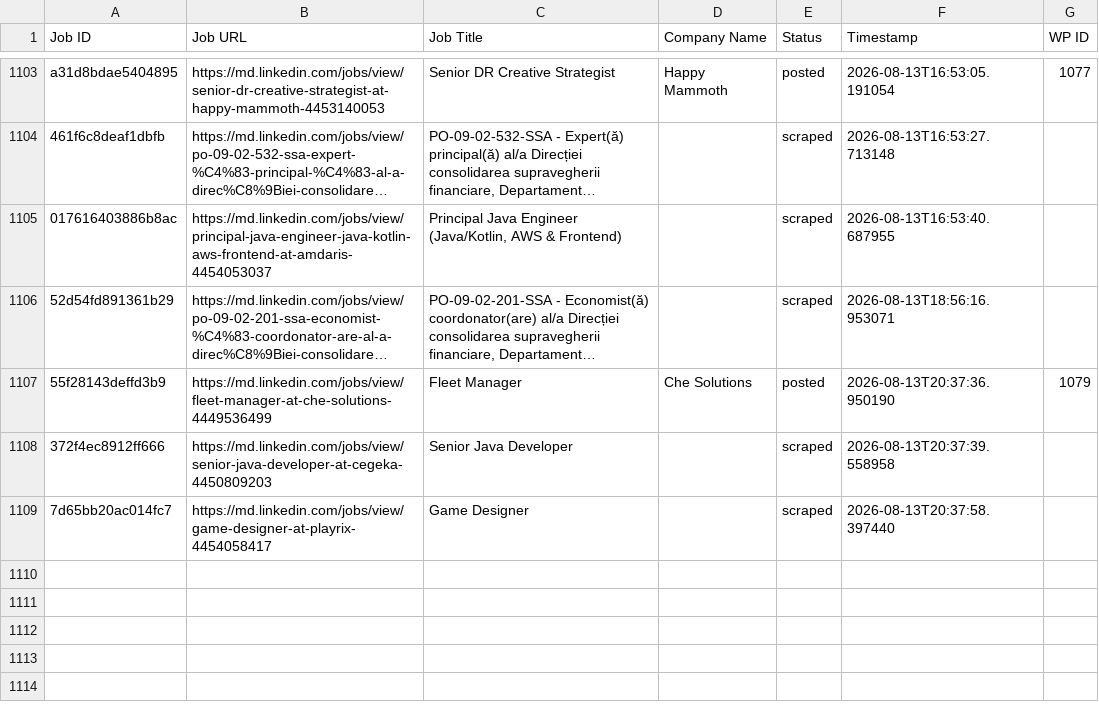
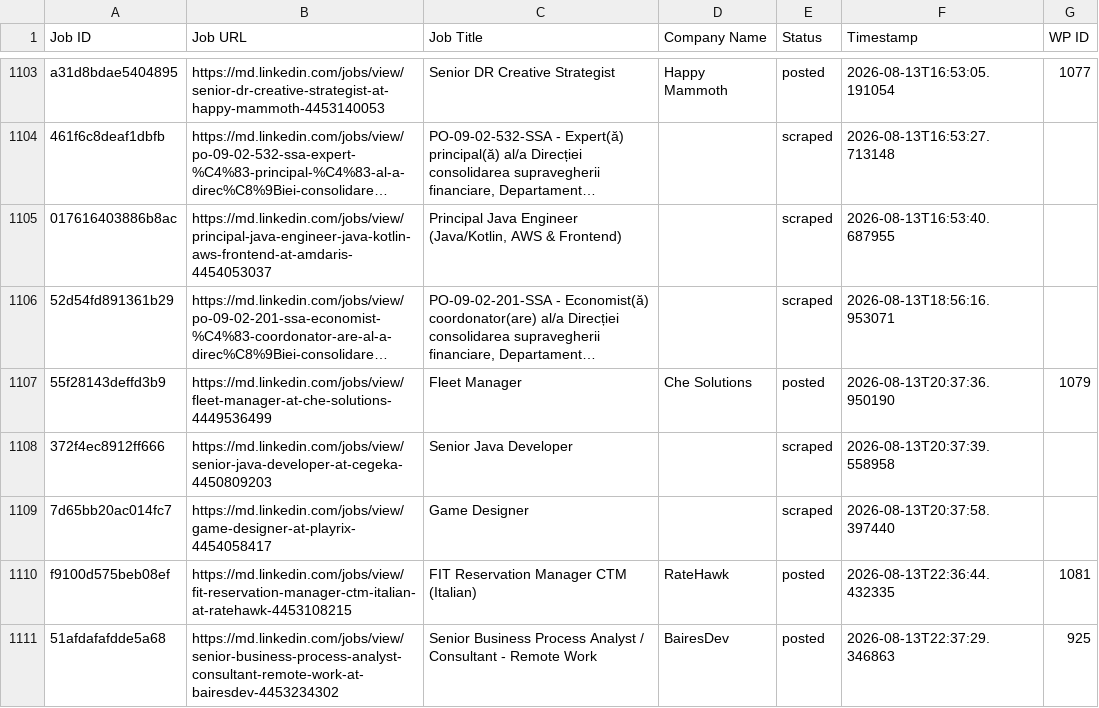
Before and after one commit to innovationinc2000/md, a CSV file: processed_jobs.csv, drawn as a sheet; only a part is shown, gaps mark what is left out; long unchanged cells end in ….

```diff
--- a/processed_jobs.csv
+++ b/processed_jobs.csv
@@ -1118 +1118,3 @@ a31d8bdae5404895,https://md.linkedin.com/jobs/view/senior-dr-creative-strategist
 7d65bb20ac014fc7,https://md.linkedin.com/jobs/view/game-designer-at-playrix-4454058417,Game Designer,,scraped,2026-08-13T20:37:58.397440,
+f9100d575beb08ef,https://md.linkedin.com/jobs/view/fit-reservation-manager-ctm-italian-at-ratehawk-4453108215,FIT Reservation Manager CTM (Italian),RateHawk,posted,2026-08-13T22:36:44.432335,1081
+51afdafafdde5a68,https://md.linkedin.com/jobs/view/senior-business-process-analyst-consultant-remote-work-at-bairesdev-4453234302,Senior Business Process Analyst / Consultant - Remote Work,BairesDev,posted,2026-08-13T22:37:29.346863,925
```
